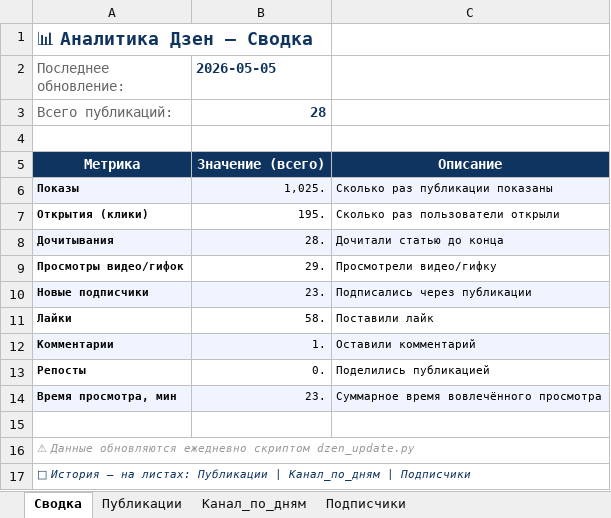
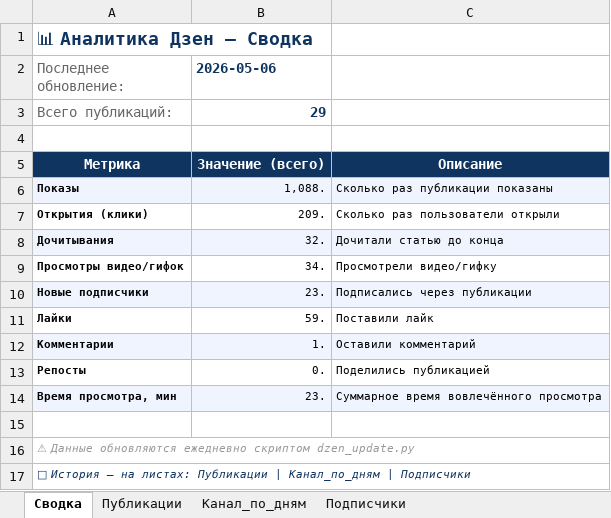
Before and after one commit to Zhechev-Daniil/dzen-analytics, an Excel workbook: dzen_analytics.xlsx, sheet Сводка, drawn as a sheet; values as stored, in another font and other column widths than the file's, no borders; the diff names each change by its address in the sheet, - before the commit and + after, or states it on an @@ line.

```diff
--- a/dzen_analytics.xlsx (sheet Сводка)
+++ b/dzen_analytics.xlsx (sheet Сводка)
-B2: 2026-05-05
+B2: 2026-05-06
-B3 (2026-05-06): 28
+B3 (2026-05-06): 29
-B6 (2026-05-06): 1,025.
+B6 (2026-05-06): 1,088.
-B7 (2026-05-06): 195.
+B7 (2026-05-06): 209.
-B8 (2026-05-06): 28.
+B8 (2026-05-06): 32.
-B9 (2026-05-06): 29.
+B9 (2026-05-06): 34.
-B11 (2026-05-06): 58.
+B11 (2026-05-06): 59.
```
Also changed, not shown: sheet Публикации, sheet Канал_по_дням, sheet Подписчики, 2 other files.
